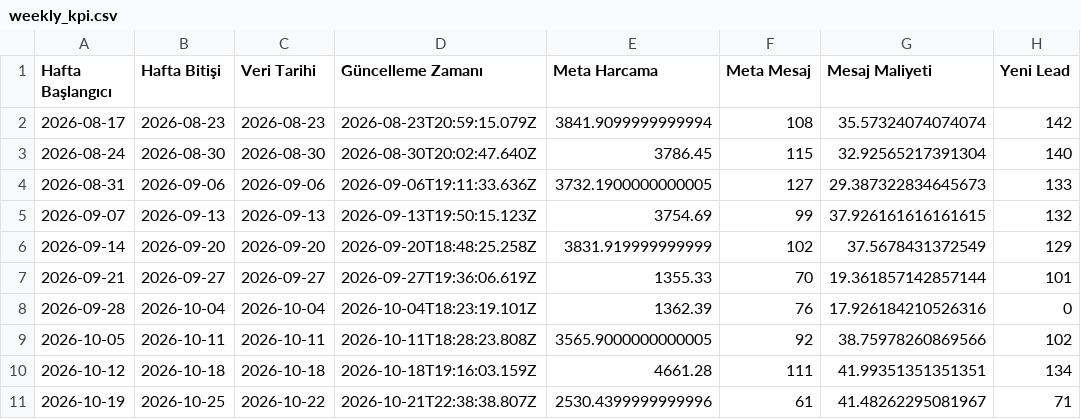
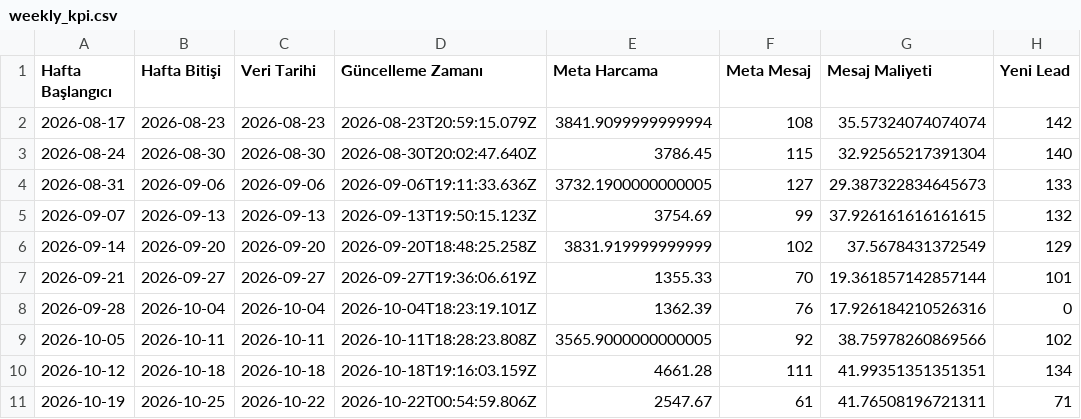
Before and after one commit to sefayama-rgb/menargrup, a CSV file: data/weekly_kpi.csv, drawn as a sheet; only a part is shown; the diff names each change by its address in the sheet, - before the commit and + after, or states it on an @@ line.

```diff
--- a/data/weekly_kpi.csv
+++ b/data/weekly_kpi.csv
-D11 (Güncelleme Zamanı): 2026-10-21T22:38:38.807Z
+D11 (Güncelleme Zamanı): 2026-10-22T00:54:59.806Z
-E11 (Meta Harcama): 2530.4399999999996
+E11 (Meta Harcama): 2547.67
-G11 (Mesaj Maliyeti): 41.48262295081967
+G11 (Mesaj Maliyeti): 41.76508196721311
```
Also changed, not shown: 4 other files.
